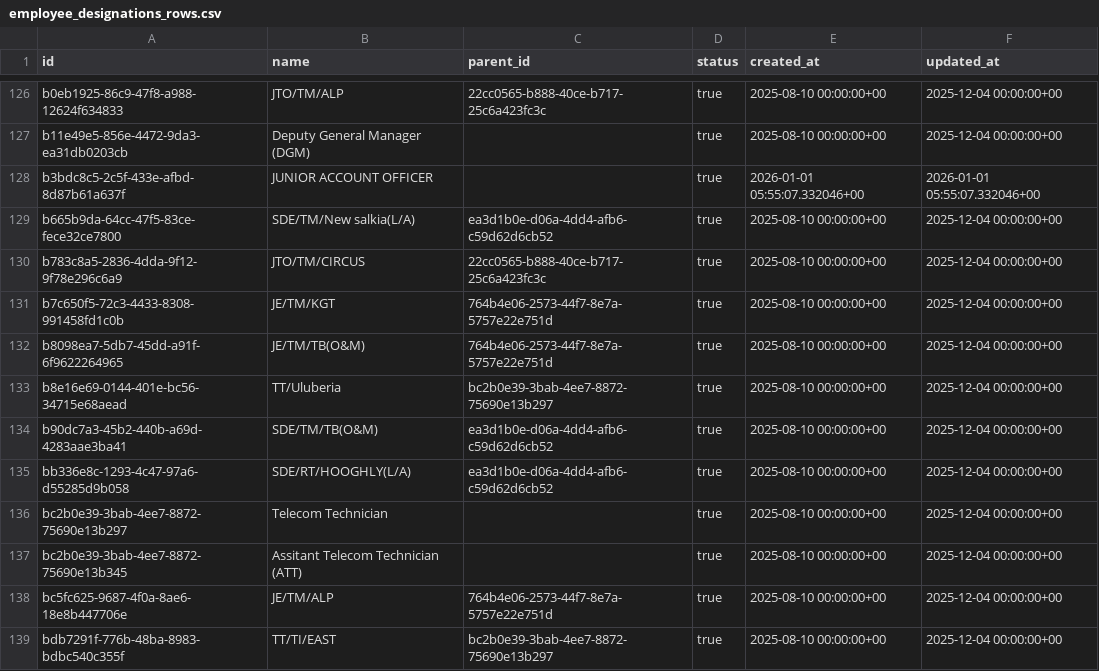
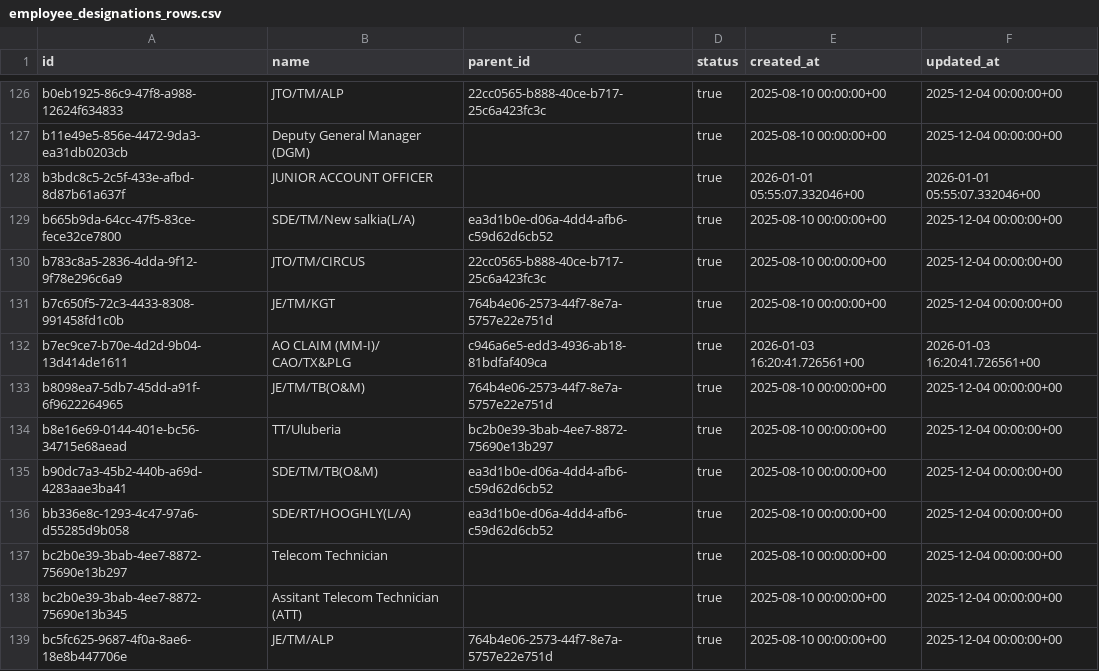
Before and after one commit to sdetmharinavi/hnvtx, a CSV file: data/csv/employee_designations_rows.csv, drawn as a sheet; only a part is shown, gaps mark what is left out; the shorter side is filled out with more unchanged rows; the diff names each change by its address in the sheet, - before the commit and + after, or states it on an @@ line.

```diff
--- a/data/csv/employee_designations_rows.csv
+++ b/data/csv/employee_designations_rows.csv
+row 132: b7ec9ce7-b70e-4d2d-9b04-13d414de1611 | AO CLAIM (MM-I)/ CAO/TX&PLG | c946a6e5-edd3-4936-ab18-81bdfaf409ca | true | 2026-01-03 16:20:41.726561+00 | 2026-01-03 16:20:41.726561+00
```
Also changed, not shown: data/csv/employees_rows.csv, data/csv/logical_fiber_paths_rows.csv, 9 other files.
